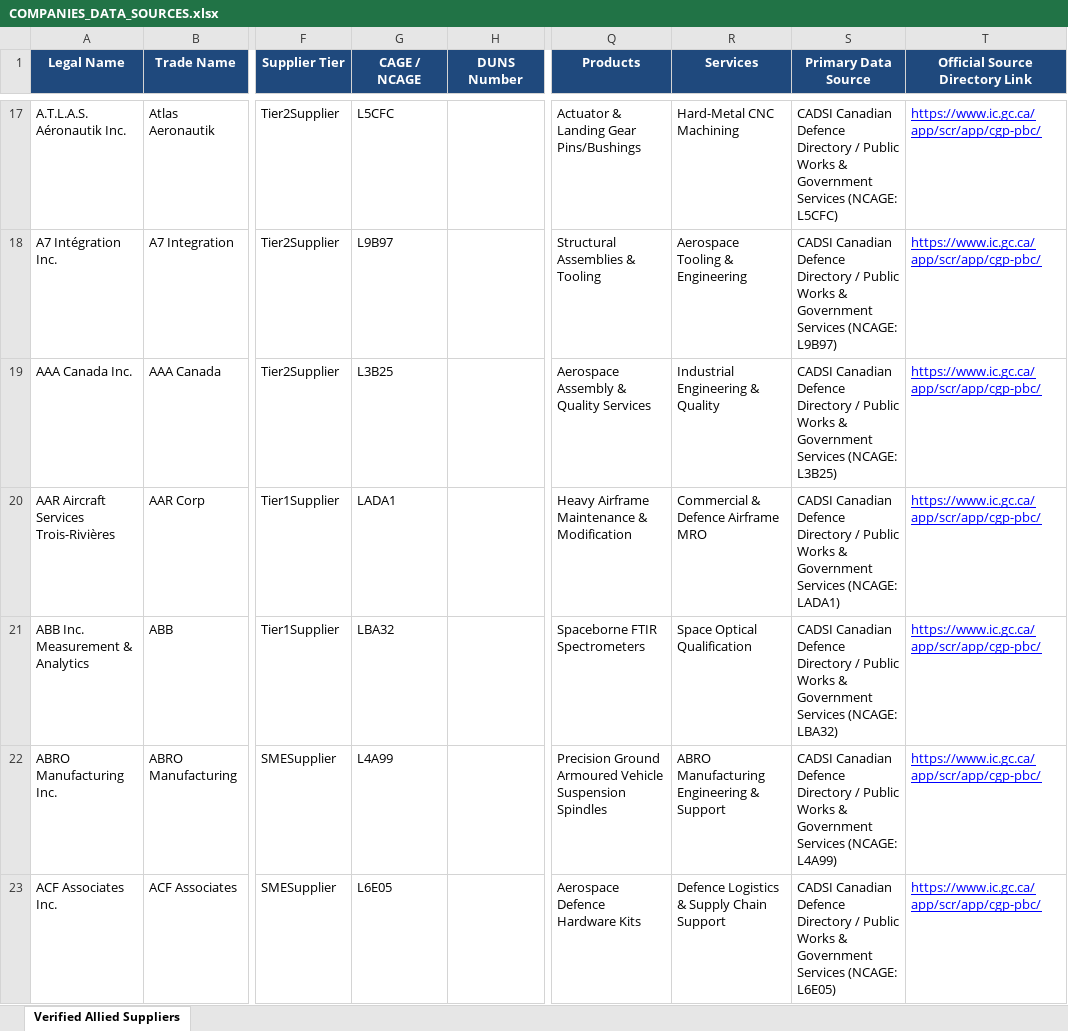
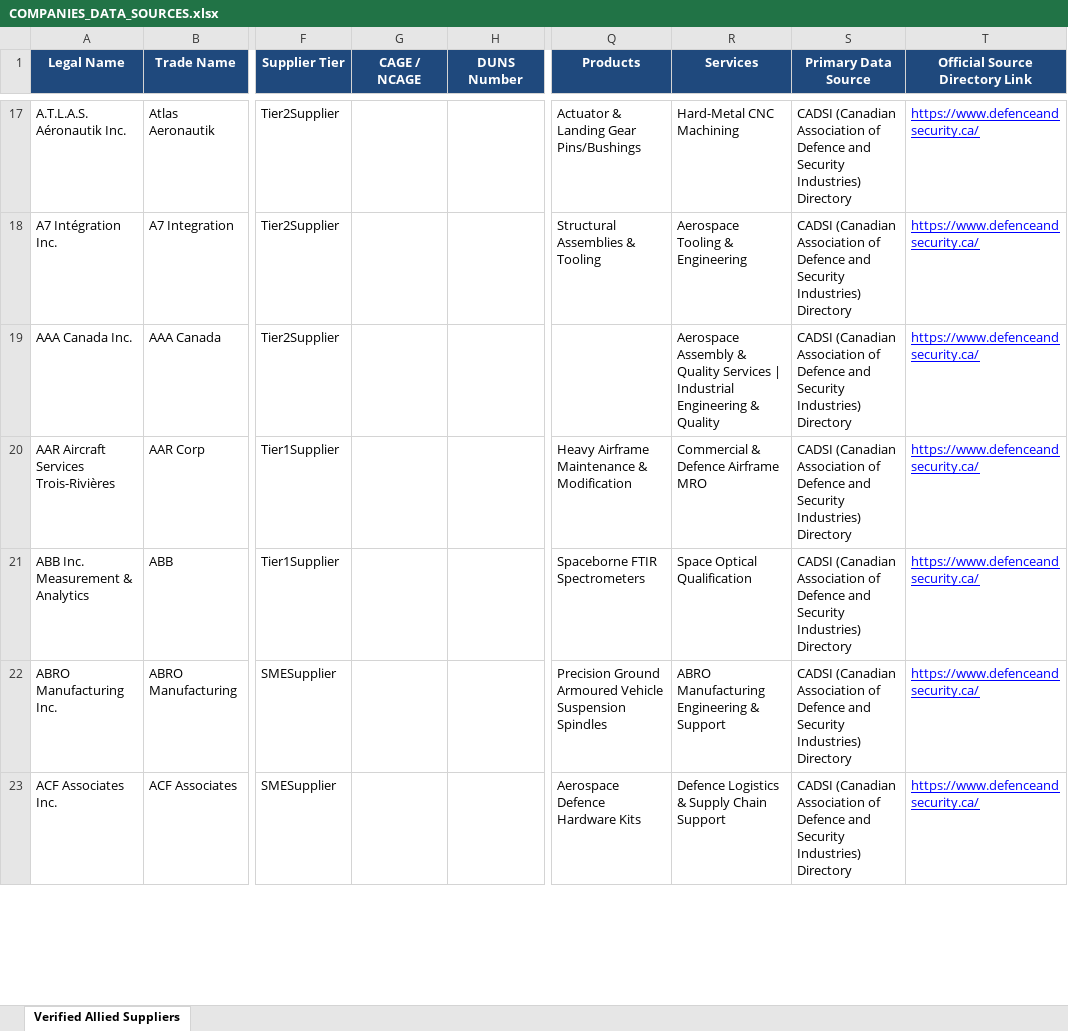
Before and after one commit to sellamiam/Aero_Defence_Ontology, an Excel workbook: docs/COMPANIES_DATA_SOURCES.xlsx, sheet Verified Allied Suppliers, drawn as a sheet; only a part is shown, gaps mark what is left out; values as stored, in another font and other column widths than the file's, no borders; the diff covers the shown part only; the diff names each change by its address in the sheet, - before the commit and + after, or states it on an @@ line.

Commit message:
fix(integrity): normalize company URIs, purge synthetic CAGE codes, fix services-as-products, and reconcile schema individuals

```diff
--- a/docs/COMPANIES_DATA_SOURCES.xlsx (sheet Verified Allied Suppliers)
+++ b/docs/COMPANIES_DATA_SOURCES.xlsx (sheet Verified Allied Suppliers)
-G17 (CAGE / NCAGE): L5CFC
+G17 (CAGE / NCAGE): (empty)
-S17 (Primary Data Source): CADSI Canadian Defence Directory / Public Works & Government Services (NCAGE: L5CFC)
+S17 (Primary Data Source): CADSI (Canadian Association of Defence and Security Industries) Directory
-T17:T23 (Official Source Directory Link): https://www.ic.gc.ca/app/scr/app/cgp-pbc/
+T17:T23 (Official Source Directory Link): https://www.defenceandsecurity.ca/
-G18 (CAGE / NCAGE): L9B97
+G18 (CAGE / NCAGE): (empty)
-S18 (Primary Data Source): CADSI Canadian Defence Directory / Public Works & Government Services (NCAGE: L9B97)
+S18 (Primary Data Source): CADSI (Canadian Association of Defence and Security Industries) Directory
-G19 (CAGE / NCAGE): L3B25
+G19 (CAGE / NCAGE): (empty)
-Q19 (Products): Aerospace Assembly & Quality Services
+Q19 (Products): (empty)
-R19 (Services): Industrial Engineering…
+R19 (Services): Aerospace Assembly & Quality Services | Industrial Engineering…
-S19 (Primary Data Source): CADSI Canadian Defence Directory / Public Works & Government Services (NCAGE: L3B25)
+S19 (Primary Data Source): CADSI (Canadian Association of Defence and Security Industries) Directory
-G20 (CAGE / NCAGE): LADA1
+G20 (CAGE / NCAGE): (empty)
-S20 (Primary Data Source): CADSI Canadian Defence Directory / Public Works & Government Services (NCAGE: LADA1)
+S20 (Primary Data Source): CADSI (Canadian Association of Defence and Security Industries) Directory
-G21 (CAGE / NCAGE): LBA32
+G21 (CAGE / NCAGE): (empty)
-S21 (Primary Data Source): CADSI Canadian Defence Directory / Public Works & Government Services (NCAGE: LBA32)
+S21 (Primary Data Source): CADSI (Canadian Association of Defence and Security Industries) Directory
-G22 (CAGE / NCAGE): L4A99
+G22 (CAGE / NCAGE): (empty)
-S22 (Primary Data Source): CADSI Canadian Defence Directory / Public Works & Government Services (NCAGE: L4A99)
+S22 (Primary Data Source): CADSI (Canadian Association of Defence and Security Industries) Directory
-G23 (CAGE / NCAGE): L6E05
+G23 (CAGE / NCAGE): (empty)
-S23 (Primary Data Source): CADSI Canadian Defence Directory / Public Works & Government Services (NCAGE: L6E05)
+S23 (Primary Data Source): CADSI (Canadian Association of Defence and Security Industries) Directory
```
Also changed, not shown: 8 removed rows and 1258 edited cells elsewhere in this sheet, 42 other files.
